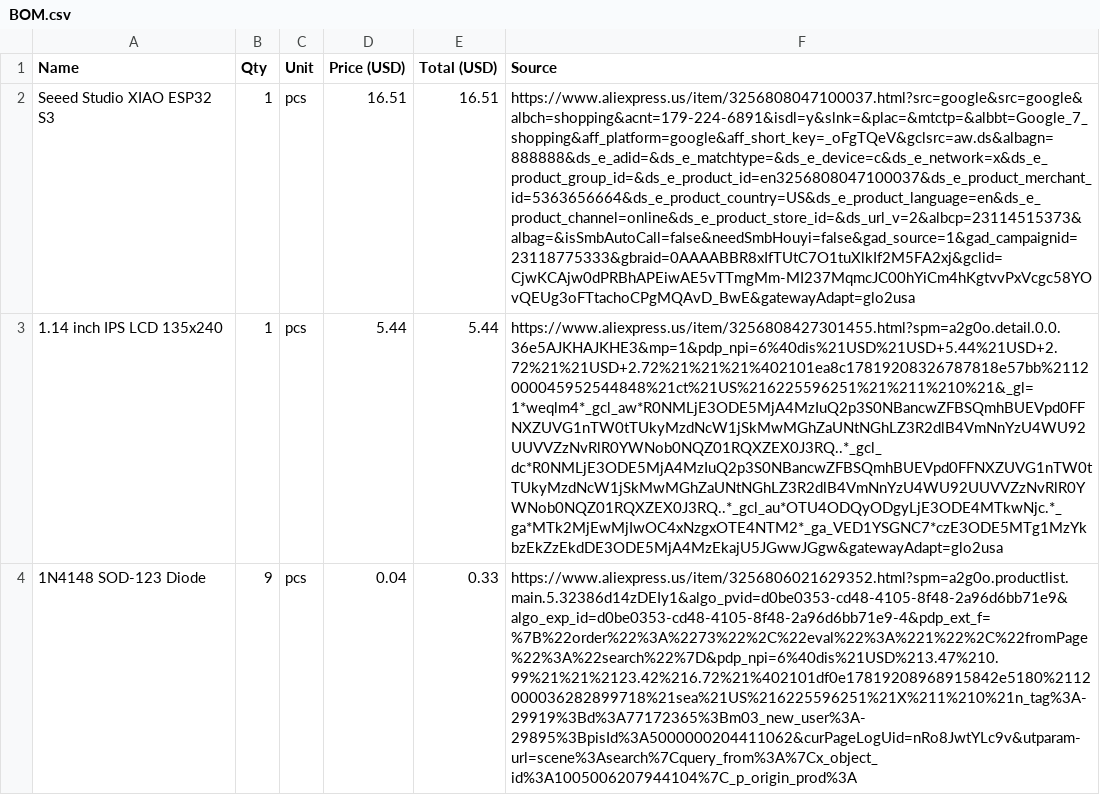
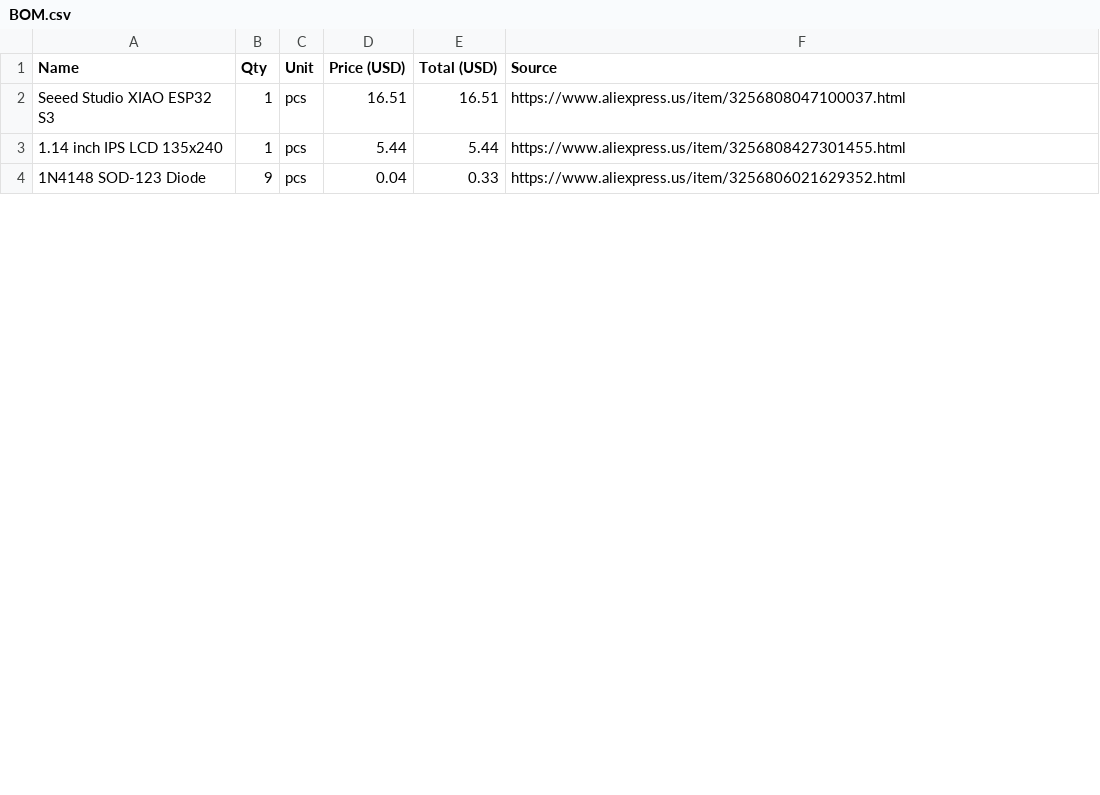
Before and after one commit to Sylvia3366/drs-pad, a CSV file: hardware/BOM.csv, drawn as a sheet; only a part is shown; the diff covers the shown part only; the diff names each change by its address in the sheet, - before the commit and + after, or states it on an @@ line.

Commit message:
Update BOM.csv

```diff
--- a/hardware/BOM.csv
+++ b/hardware/BOM.csv
-F2 (Source): https://www.aliexpress.us/item/3256808047100037.html?src=google&src=google&albch=shopping&acnt=179-224-6891&isdl=y&slnk=&plac=&mtctp=&albbt=Google_7_shopping&aff_platform=google&aff_short_key=_oFgTQeV&gclsrc=aw.ds&albagn=888888&ds_e_adid=&ds_e_matchtype=&ds_e_device=c&ds_e_network=x&ds_e_product_group_id=&ds_e_product_id=en3256808047100037&ds_e_product_merchant_id=5363656664&ds_e_product_country=US&ds_e_product_language=en&ds_e_product_channel=online&ds_e_product_store_id=&ds_url_v=2&albcp=23114515373&albag=&isSmbAutoCall=false&needSmbHouyi=false&gad_source=1&gad_campaignid=23118775333&gbraid=0AAAABBR8xIfTUtC7O1tuXlkIf2M5FA2xj&gclid=CjwKCAjw0dPRBhAPEiwAE5vTTmgMm-MI237MqmcJC00hYiCm4hKgtvvPxVcgc58YOvQEUg3oFTtachoCPgMQAvD_BwE&gatewayAdapt=glo2usa
+F2 (Source): https://www.aliexpress.us/item/3256808047100037.html
-F3 (Source): https://www.aliexpress.us/item/3256808427301455.html?spm=a2g0o.detail.0.0.36e5AJKHAJKHE3&mp=1&pdp_npi=6%40dis%21USD%21USD+5.44%21USD+2.72%21%21USD+2.72%21%21%21%402101ea8c17819208326787818e57bb%2112000045952544848%21ct%21US%216225596251%21%211%210%21&_gl=1*weqlm4*_gcl_aw*R0NMLjE3ODE5MjA4MzIuQ2p3S0NBancwZFBSQmhBUEVpd0FFNXZUVG1nTW0tTUkyMzdNcW1jSkMwMGhZaUNtNGhLZ3R2dlB4VmNnYzU4WU92UUVVZzNvRlR0YWNob0NQZ01RQXZEX0J3RQ..*_gcl_dc*R0NMLjE3ODE5MjA4MzIuQ2p3S0NBancwZFBSQmhBUEVpd0FFNXZUVG1nTW0tTUkyMzdNcW1jSkMwMGhZaUNtNGhLZ3R2dlB4VmNnYzU4WU92UUVVZzNvRlR0YWNob0NQZ01RQXZEX0J3RQ..*_gcl_au*OTU4ODQyODgyLjE3ODE4MTkwNjc.*_ga*MTk2MjEwMjIwOC4xNzgxOTE4NTM2*_ga_VED1YSGNC7*czE3ODE5MTg1MzYkbzEkZzEkdDE3ODE5MjA4MzEkajU5JGwwJGgw&gatewayAdapt=glo2usa
+F3 (Source): https://www.aliexpress.us/item/3256808427301455.html
-F4 (Source): https://www.aliexpress.us/item/3256806021629352.html?spm=a2g0o.productlist.main.5.32386d14zDEIy1&algo_pvid=d0be0353-cd48-4105-8f48-2a96d6bb71e9&algo_exp_id=d0be0353-cd48-4105-8f48-2a96d6bb71e9-4&pdp_ext_f=%7B%22order%22%3A%2273%22%2C%22eval%22%3A%221%22%2C%22fromPage%22%3A%22search%22%7D&pdp_npi=6%40dis%21USD%213.47%210.99%21%21%2123.42%216.72%21%402101df0e17819208968915842e5180%2112000036282899718%21sea%21US%216225596251%21X%211%210%21n_tag%3A-29919%3Bd%3A77172365%3Bm03_new_user%3A-29895%3BpisId%3A5000000204411062&curPageLogUid=nRo8JwtYLc9v&utparam-url=scene%3Asearch%7Cquery_from%3A%7Cx_object_id%3A1005006207944104%7C_p_origin_prod%3A
+F4 (Source): https://www.aliexpress.us/item/3256806021629352.html
```
Also changed, not shown: 3 edited cells elsewhere in this file.
